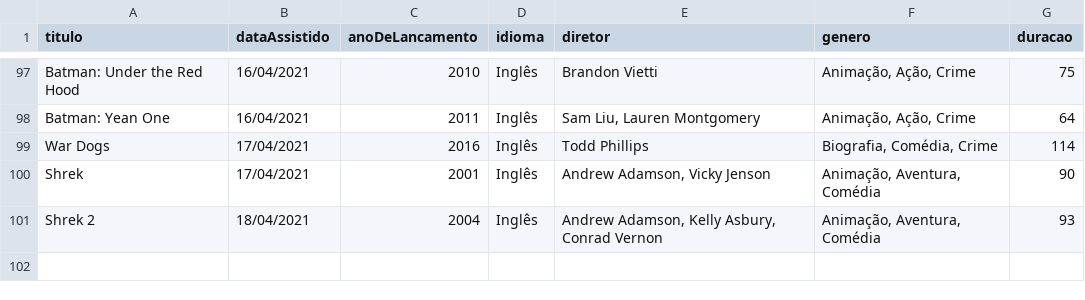
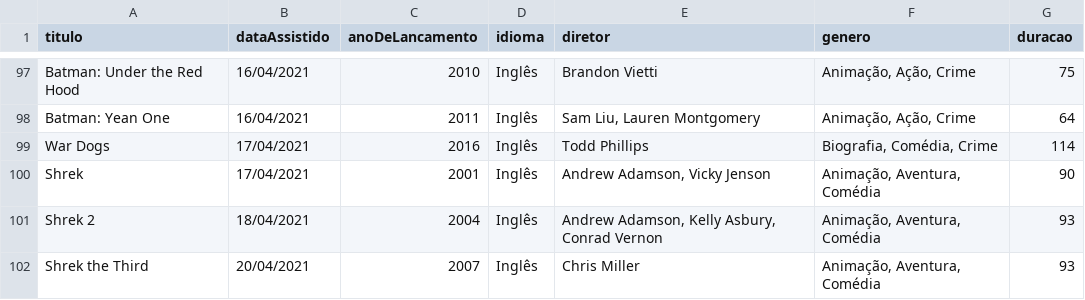
Before and after one commit to luismiguwl/api-filmes-spring-boot, a CSV file: filmes-2021/Filmes assistidos em 2021.csv, drawn as a sheet; only a part is shown, gaps mark what is left out; the diff names each change by its address in the sheet, - before the commit and + after, or states it on an @@ line.

Commit message:
update na lista de filmes v/p

```diff
--- a/filmes-2021/Filmes assistidos em 2021.csv
+++ b/filmes-2021/Filmes assistidos em 2021.csv
+row 102: Shrek the Third | 20/04/2021 | 2007 | Inglês | Chris Miller | Animação, Aventura, Comédia | 93
```
Also changed, not shown: filmes-2021/Filmes pendentes para 2021.csv.
